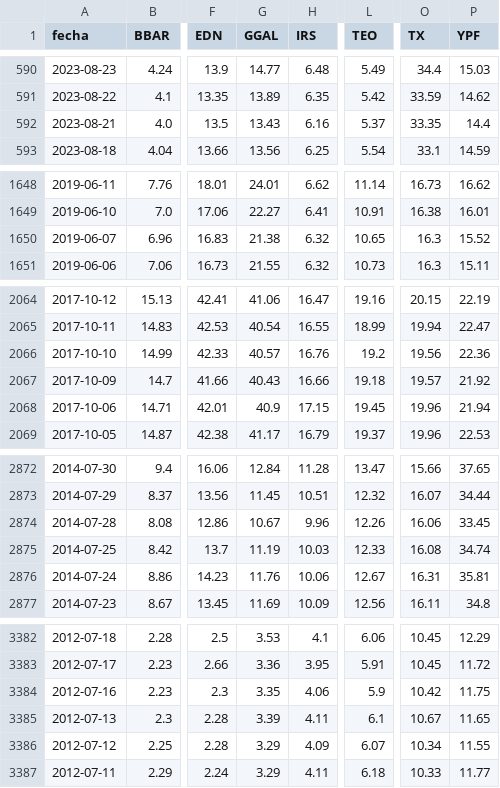
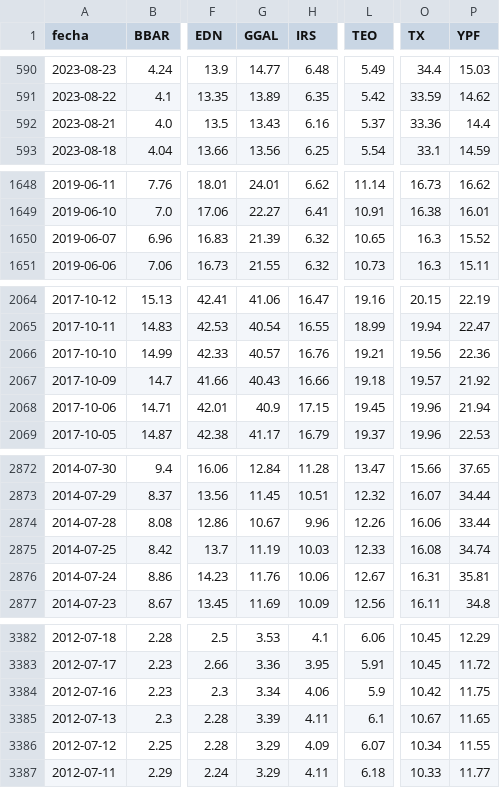
Before and after one commit to jesusrobles824/bases-de-datos, a CSV file: ADRs_Precios.csv, drawn as a sheet; only a part is shown, gaps mark what is left out; the diff covers the shown part only; the diff names each change by its address in the sheet, - before the commit and + after, or states it on an @@ line.

```diff
--- a/ADRs_Precios.csv
+++ b/ADRs_Precios.csv
-O592 (TX): 33.35
+O592 (TX): 33.36
-G1650 (GGAL): 21.38
+G1650 (GGAL): 21.39
-L2066 (TEO): 19.2
+L2066 (TEO): 19.21
-P2874 (YPF): 33.45
+P2874 (YPF): 33.44
-G3384 (GGAL): 3.35
+G3384 (GGAL): 3.34
```
Also changed, not shown: 2 edited cells elsewhere in this file, ADRs_variacion_porcentual_diaria.csv, Depósitos_tesoro.csv, 2 other files.
